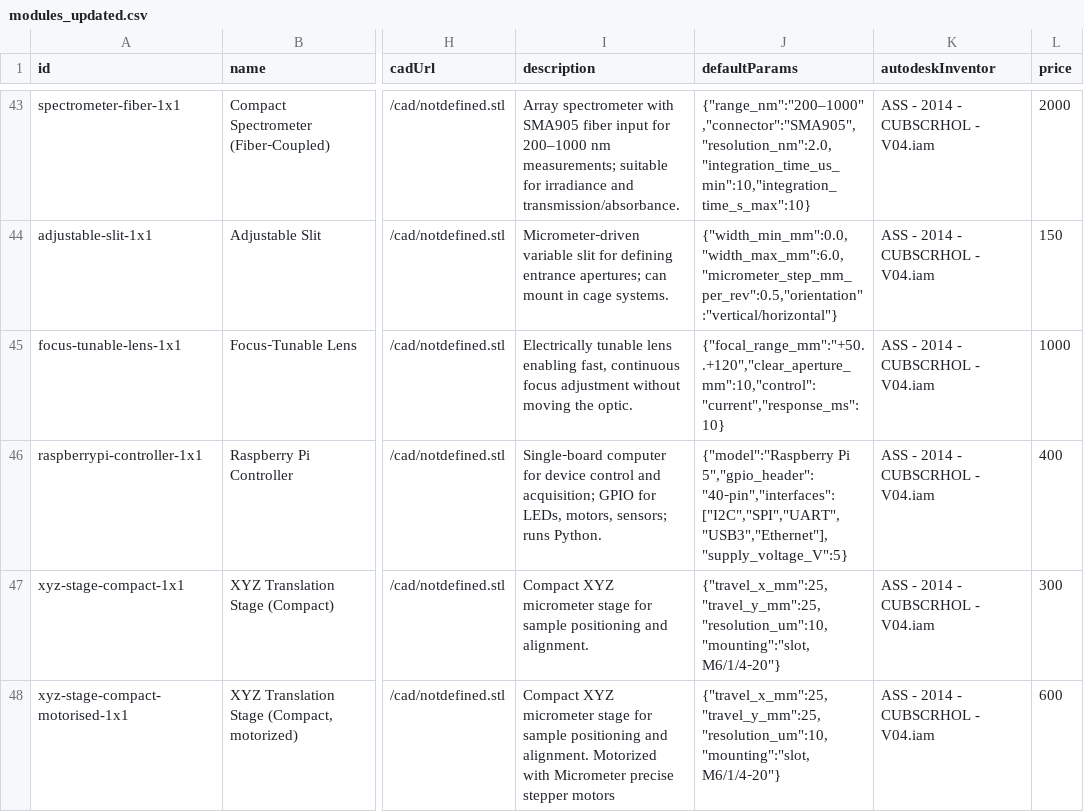
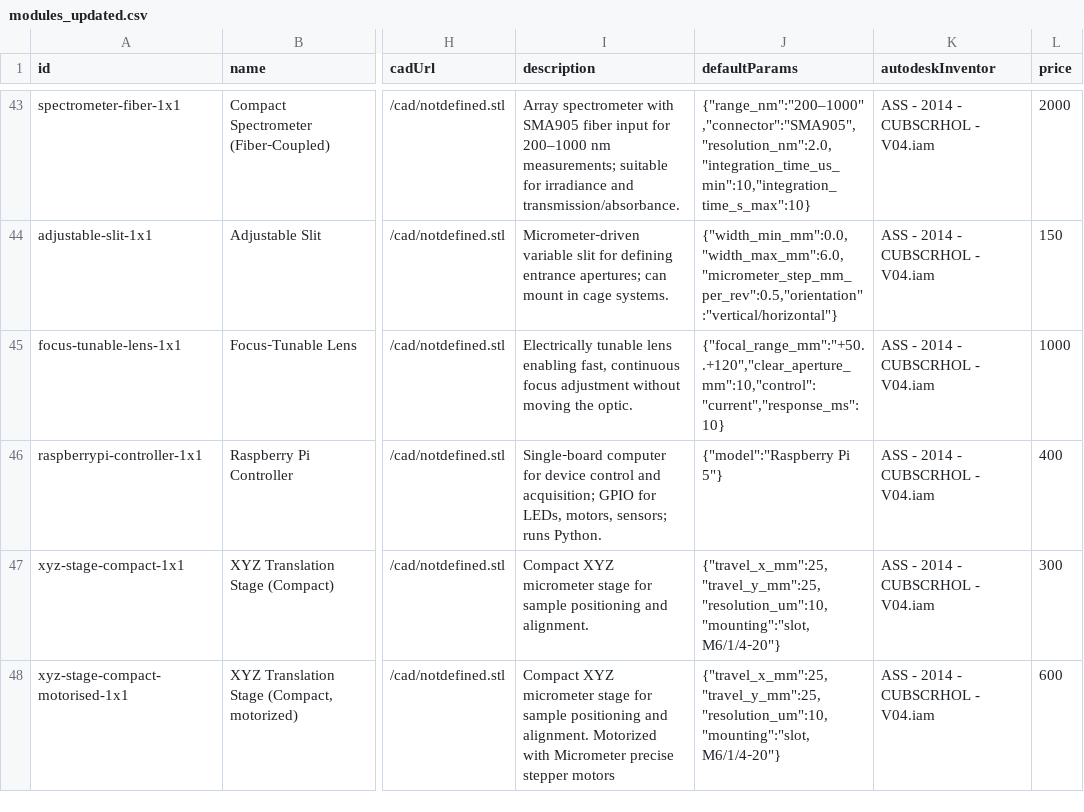
Before and after one commit to youseetoo/youseetoo.github.io, a CSV file: configurator/modules_updated.csv, drawn as a sheet; only a part is shown, gaps mark what is left out; the diff names each change by its address in the sheet, - before the commit and + after, or states it on an @@ line.

Commit message:
Deploy OptiKit configurator build from 5bc528344c368abfce91088b8b5873b813fe729e

```diff
--- a/configurator/modules_updated.csv
+++ b/configurator/modules_updated.csv
-J46 (defaultParams): {"model":"Raspberry Pi 5","gpio_header":"40‑pin","interfaces":["I2C","SPI","UART","USB3","Ethernet"],"supply_voltage_V":5}
+J46 (defaultParams): {"model":"Raspberry Pi 5"}
```
Also changed, not shown: 4 other files.
